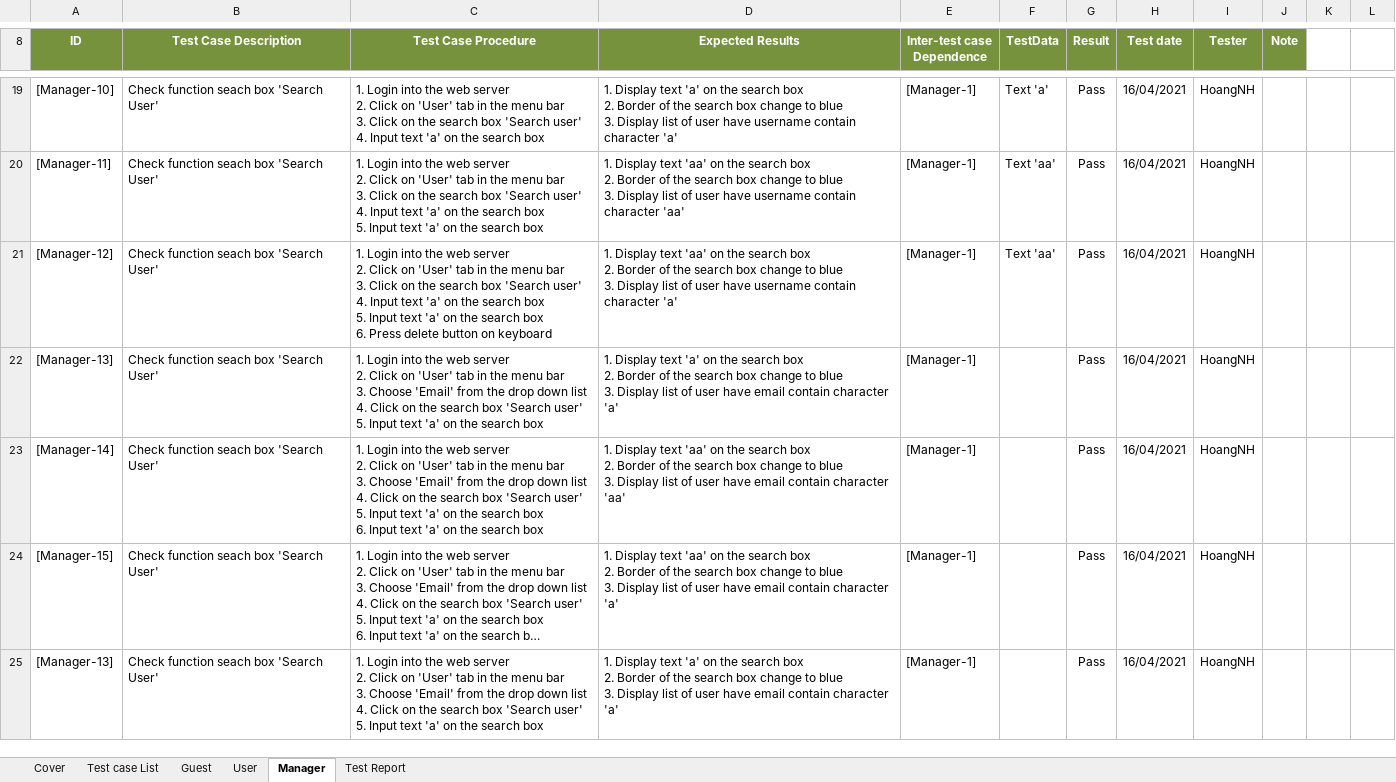
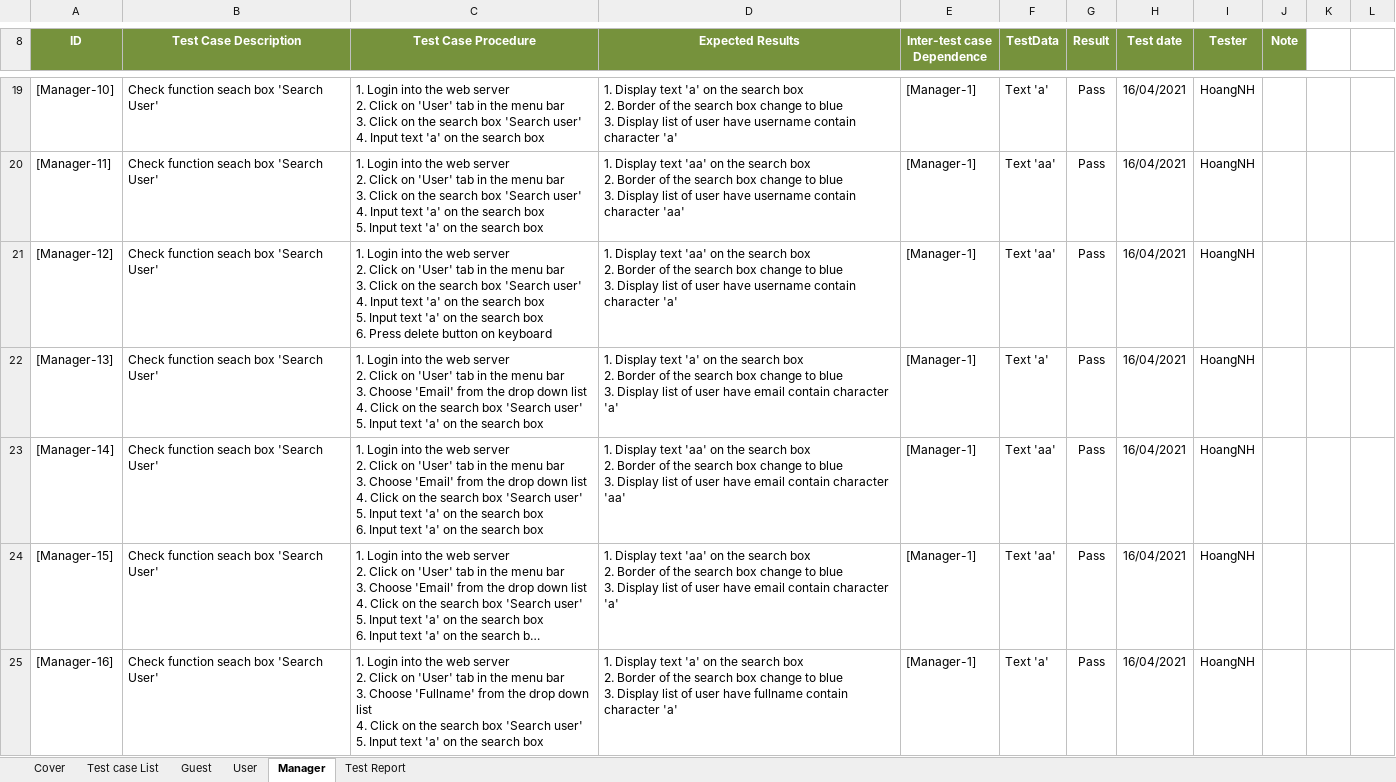
Before and after one commit to TrellixVulnTeam/Capstone_LMAN, an Excel workbook: 3. Users/HoangNHHE130395/Testing/TestCase - Hoang.xlsx, sheet Manager, drawn as a sheet; only a part is shown, gaps mark what is left out; long unchanged cells end in …; values as stored, in another font and other column widths than the file's, no borders; charts and pictures not drawn; the diff covers the shown part only; the diff names each change by its address in the sheet, - before the commit and + after, or states it on an @@ line.

Commit message:
HoangNH - Update Manager Test Case

```diff
--- a/3. Users/HoangNHHE130395/Testing/TestCase - Hoang.xlsx (sheet Manager)
+++ b/3. Users/HoangNHHE130395/Testing/TestCase - Hoang.xlsx (sheet Manager)
-F22 (TestData): (empty)
+F22 (TestData): Text 'a'
-F23:F24 (TestData): (empty)
+F23:F24 (TestData): Text 'aa'
-A25 (ID): [Manager-13]
+A25 (ID): [Manager-16]
-C25 (Test Case Procedure): …3. Choose 'Email' from the…
+C25 (Test Case Procedure): …3. Choose 'Fullname' from the…
-D25 (Expected Results): …user have email contain character…
+D25 (Expected Results): …user have fullname contain character…
-F25 (TestData): (empty)
+F25 (TestData): Text 'a'
```
Also changed, not shown: 6 added rows and 18 edited cells elsewhere in this sheet.
